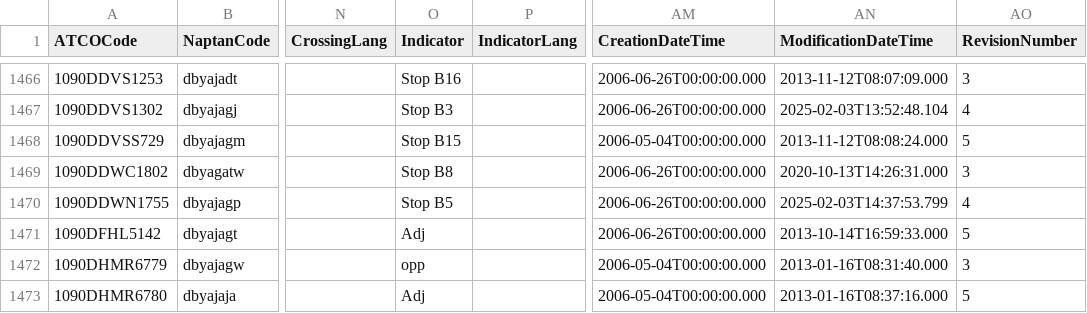
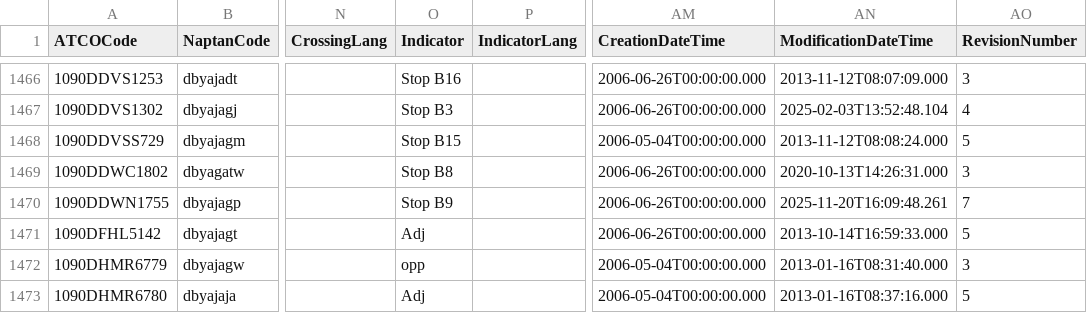
Before and after one commit to ldjb/naptan-nptg-history, a CSV file: 109Stops.csv, drawn as a sheet; only a part is shown, gaps mark what is left out; the diff names each change by its address in the sheet, - before the commit and + after, or states it on an @@ line.

```diff
--- a/109Stops.csv
+++ b/109Stops.csv
-O1470 (Indicator): Stop B5
+O1470 (Indicator): Stop B9
-AN1470 (ModificationDateTime): 2025-02-03T14:37:53.799
+AN1470 (ModificationDateTime): 2025-11-20T16:09:48.261
-AO1470 (RevisionNumber): 4
+AO1470 (RevisionNumber): 7
```
Also changed, not shown: 5 other files.
